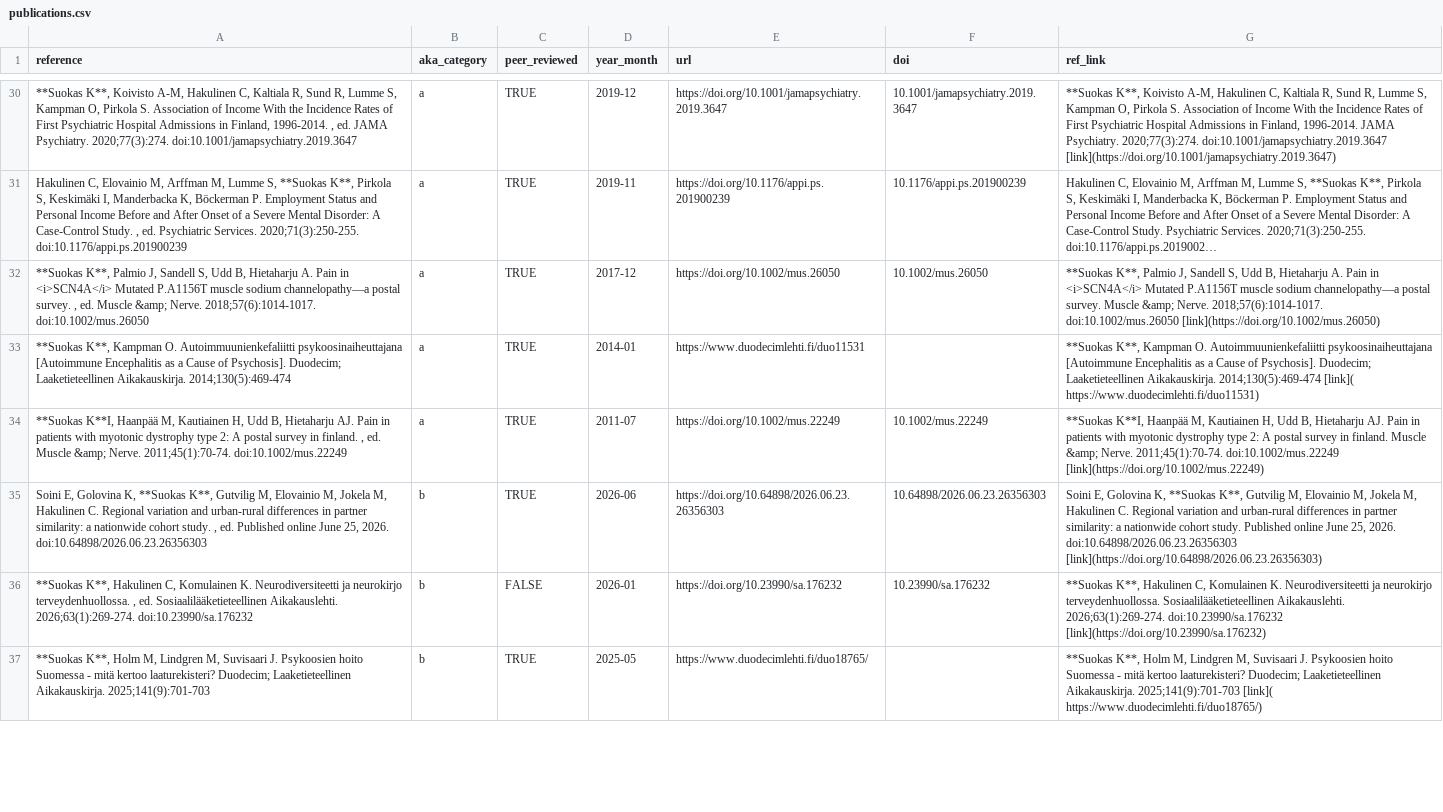
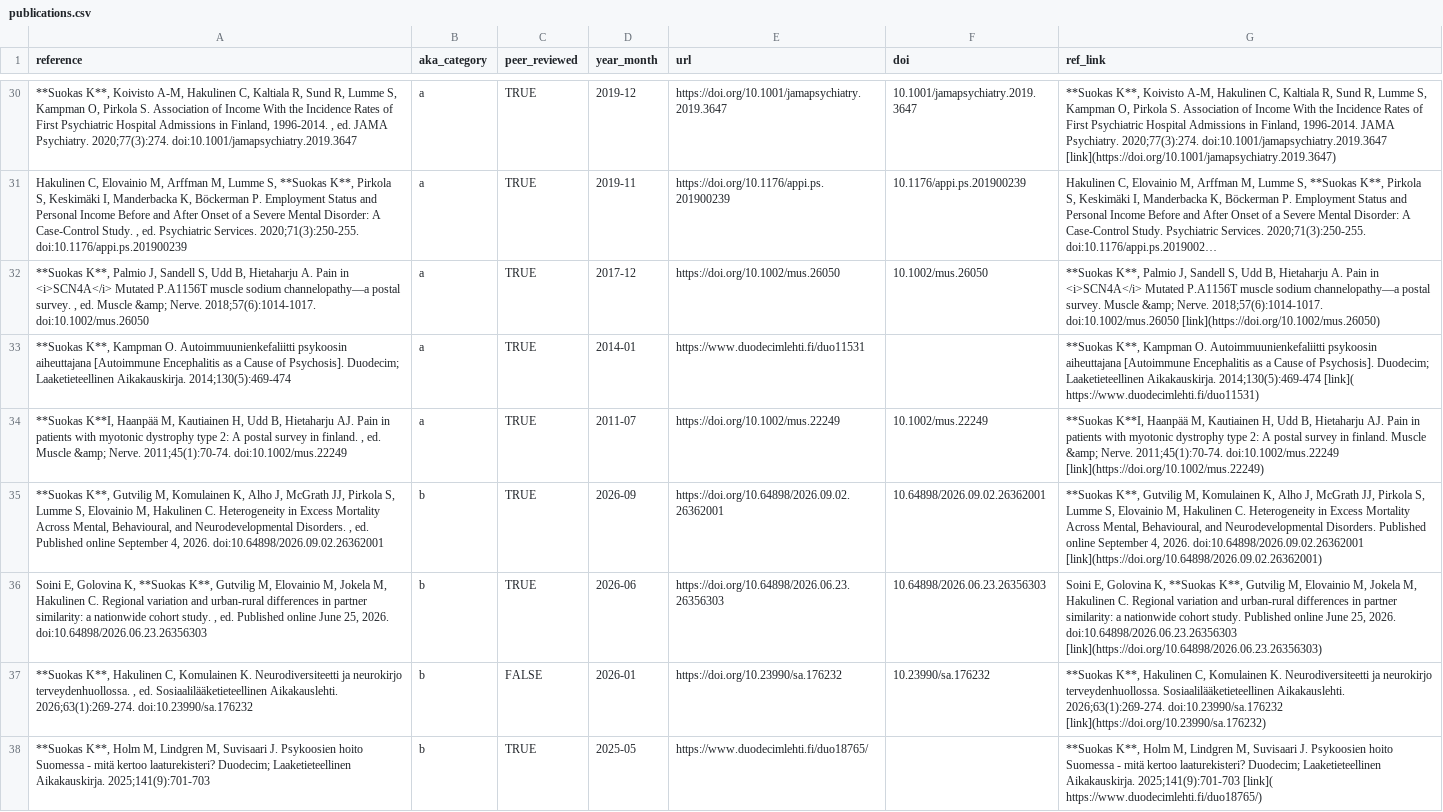
Before and after one commit to kmmsks/kmmsks, a CSV file: publications/publications.csv, drawn as a sheet; only a part is shown, gaps mark what is left out; long unchanged cells end in …; the diff covers the shown part only; the diff names each change by its address in the sheet, - before the commit and + after, or states it on an @@ line.

```diff
--- a/publications/publications.csv
+++ b/publications/publications.csv
-A33 (reference): …O. Autoimmuunienkefaliitti psykoosinaiheuttajana [Autoimmune Encephalitis…
+A33 (reference): …O. Autoimmuunienkefaliitti psykoosin aiheuttajana [Autoimmune Encephalitis…
-G33 (ref_link): …O. Autoimmuunienkefaliitti psykoosinaiheuttajana [Autoimmune Encephalitis…
+G33 (ref_link): …O. Autoimmuunienkefaliitti psykoosin aiheuttajana [Autoimmune Encephalitis…
+row 35: **Suokas K**, Gutvilig M, Komulainen K, Alho J, McGrath JJ, Pirkola S, Lumme S, Elovainio M, Hakulinen C. Heterogeneity in Excess Mortality Across Mental, Behavioural, and Neurodevelopmental Disorders. , ed. Published online September 4, 2026. doi:10.64898/2026.09.02.26362001 | b | TRUE | 2026-09 | https://doi.org/10.64898/2026.09.02.26362001 | 10.64898/2026.09.02.26362001 | **Suokas K**, Gutvilig M, Komulainen K, Alho J, McGrath JJ, Pirkola S, Lumme S, Elovainio M, Hakulinen C. Heterogeneity in Excess Mortality Across Mental, Behavioural, and Neurodevelopmental Disorders. Published online September 4, 2026. doi:10.64898/2026.09.02.26362001 [link](https://doi.org/10.64898/2026.09.02.26362001)
```
Also changed, not shown: 1 added row, 1 removed row, 1 moved row and 6 edited cells elsewhere in this file, 7 other files.
